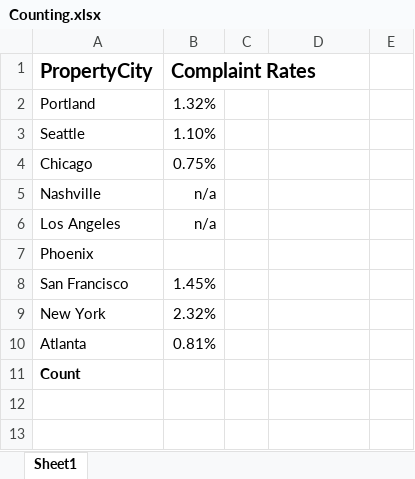
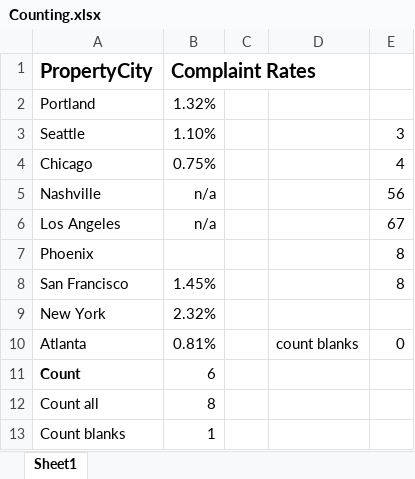
Before and after one commit to datacruncher4/excel_vlookups, an Excel workbook: chapter 2/Counting.xlsx, sheet Sheet1, drawn as a sheet; values as stored, in another font and other column widths than the file's, no borders; the diff names each change by its address in the sheet, - before the commit and + after, or states it on an @@ line.

```diff
--- a/chapter 2/Counting.xlsx (sheet Sheet1)
+++ b/chapter 2/Counting.xlsx (sheet Sheet1)
-E3: (empty)
+E3: 3
-E4: (empty)
+E4: 4
-E5: (empty)
+E5: 56
-E6: (empty)
+E6: 67
-E7:E8: (empty)
+E7:E8: 8
-D10: (empty)
+D10: count blanks
-E10: (empty)
+E10: 0
-B11 (Complaint Rates): (empty)
+B11 (Complaint Rates): 6
+row 12: Count all | 8
+row 13: Count blanks | 1
```
Also changed, not shown: chapter 2/AutoSum.xlsx, chapter 2/Conditional.xlsx, 2 other files.
